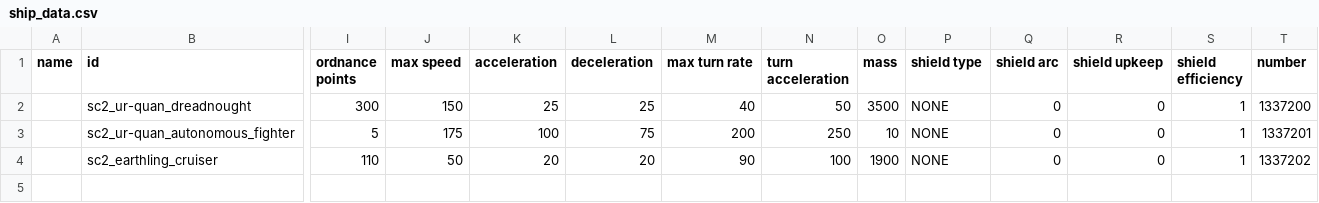
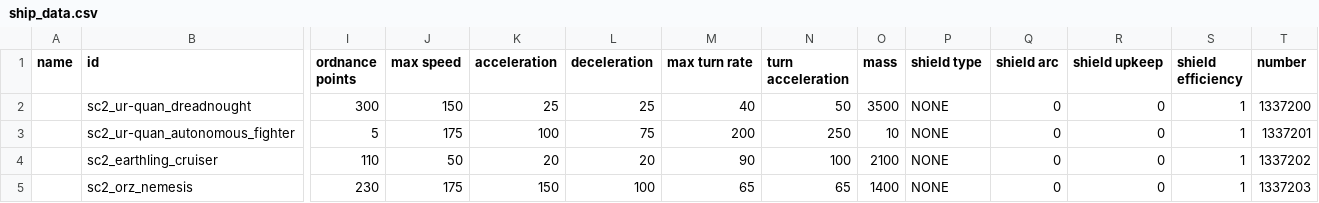
Before and after one commit to Trylobot/ss-sc2, a CSV file: data/hulls/ship_data.csv, drawn as a sheet; only a part is shown, gaps mark what is left out; rows hold the shown columns only; the diff names each change by its address in the sheet, - before the commit and + after, or states it on an @@ line.

```diff
--- a/data/hulls/ship_data.csv
+++ b/data/hulls/ship_data.csv
-O4 (mass): 1900
+O4 (mass): 2100
+row 5:  | sc2_orz_nemesis | 230 | 175 | 150 | 100 | 65 | 65 | 1400 | NONE | 0 | 0 | 1 | 1337203
```
Also changed, not shown: data/weapons/weapon_data.csv, 13 other files.
